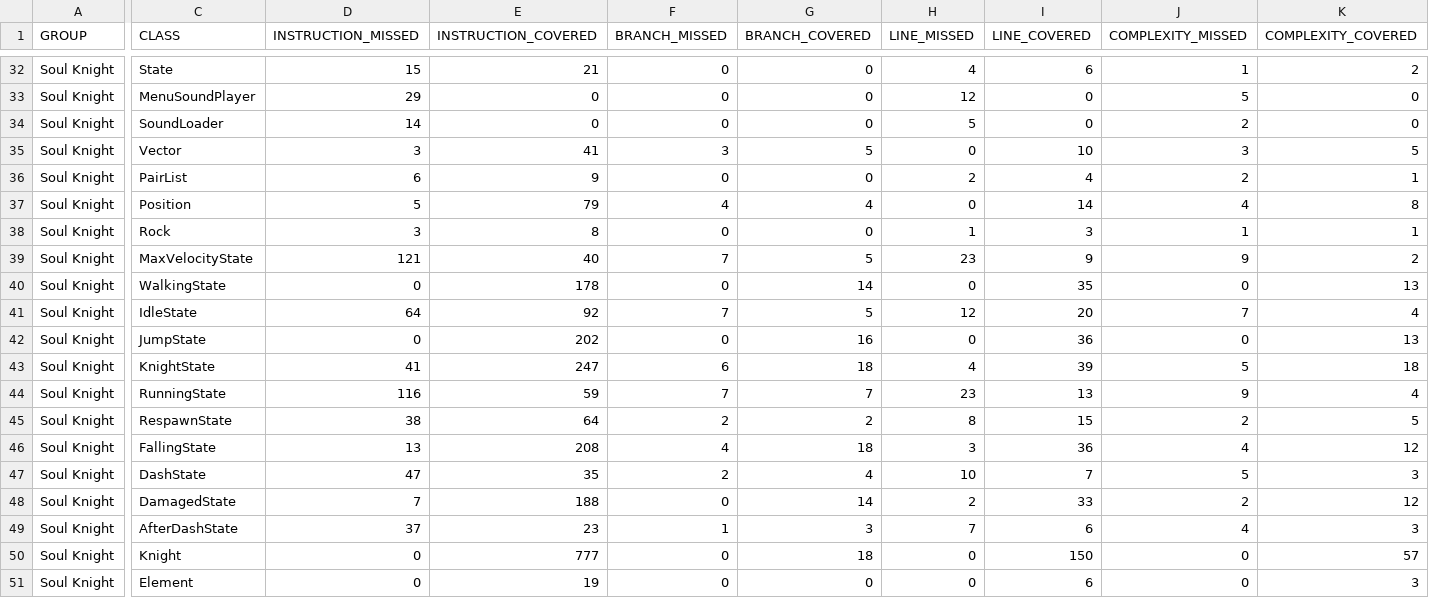
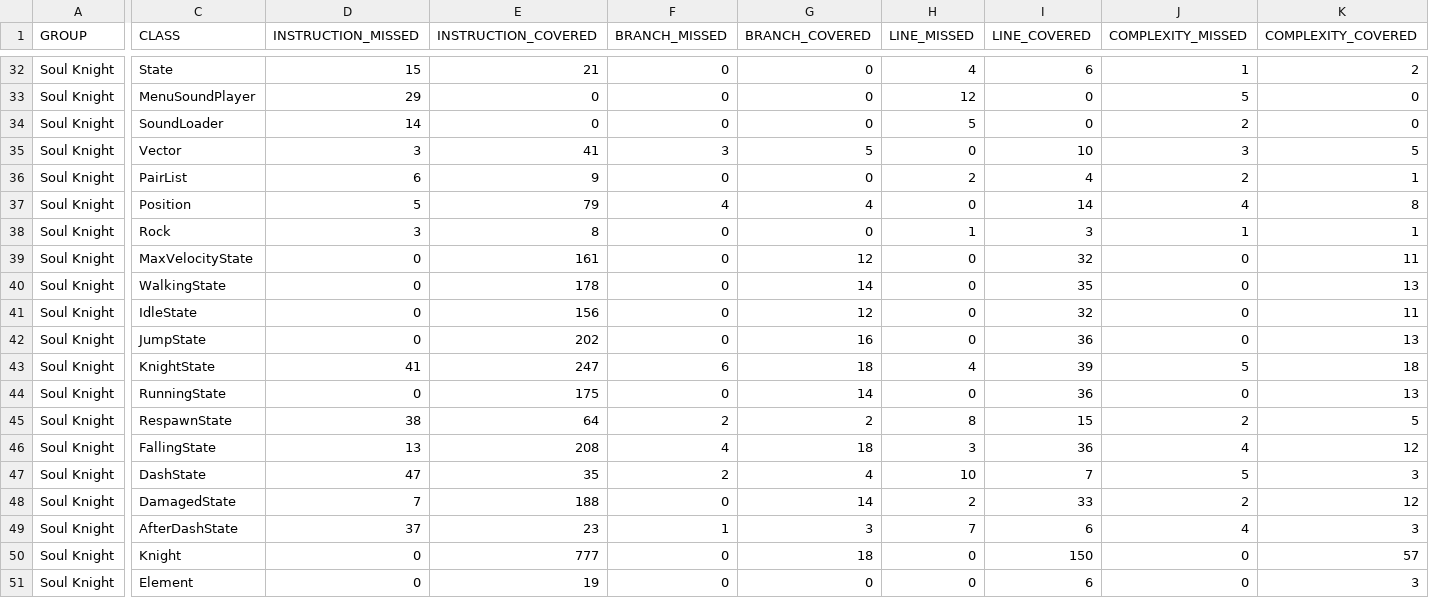
Before and after one commit to edu-2107/Y5S1-TVVS, a CSV file: target/site/jacoco/jacoco.csv, drawn as a sheet; only a part is shown, gaps mark what is left out; the diff covers the shown part only; the diff names each change by its address in the sheet, - before the commit and + after, or states it on an @@ line.

```diff
--- a/target/site/jacoco/jacoco.csv
+++ b/target/site/jacoco/jacoco.csv
-D39 (INSTRUCTION_MISSED): 121
+D39 (INSTRUCTION_MISSED): 0
-E39 (INSTRUCTION_COVERED): 40
+E39 (INSTRUCTION_COVERED): 161
-F39 (BRANCH_MISSED): 7
+F39 (BRANCH_MISSED): 0
-G39 (BRANCH_COVERED): 5
+G39 (BRANCH_COVERED): 12
-H39 (LINE_MISSED): 23
+H39 (LINE_MISSED): 0
-I39 (LINE_COVERED): 9
+I39 (LINE_COVERED): 32
-J39 (COMPLEXITY_MISSED): 9
+J39 (COMPLEXITY_MISSED): 0
-K39 (COMPLEXITY_COVERED): 2
+K39 (COMPLEXITY_COVERED): 11
-D41 (INSTRUCTION_MISSED): 64
+D41 (INSTRUCTION_MISSED): 0
-E41 (INSTRUCTION_COVERED): 92
+E41 (INSTRUCTION_COVERED): 156
-F41 (BRANCH_MISSED): 7
+F41 (BRANCH_MISSED): 0
-G41 (BRANCH_COVERED): 5
+G41 (BRANCH_COVERED): 12
-H41 (LINE_MISSED): 12
+H41 (LINE_MISSED): 0
-I41 (LINE_COVERED): 20
+I41 (LINE_COVERED): 32
-J41 (COMPLEXITY_MISSED): 7
+J41 (COMPLEXITY_MISSED): 0
-K41 (COMPLEXITY_COVERED): 4
+K41 (COMPLEXITY_COVERED): 11
-D44 (INSTRUCTION_MISSED): 116
+D44 (INSTRUCTION_MISSED): 0
-E44 (INSTRUCTION_COVERED): 59
+E44 (INSTRUCTION_COVERED): 175
-F44 (BRANCH_MISSED): 7
+F44 (BRANCH_MISSED): 0
-G44 (BRANCH_COVERED): 7
+G44 (BRANCH_COVERED): 14
-H44 (LINE_MISSED): 23
+H44 (LINE_MISSED): 0
-I44 (LINE_COVERED): 13
+I44 (LINE_COVERED): 36
-J44 (COMPLEXITY_MISSED): 9
+J44 (COMPLEXITY_MISSED): 0
-K44 (COMPLEXITY_COVERED): 4
+K44 (COMPLEXITY_COVERED): 13
```
Also changed, not shown: 6 edited cells elsewhere in this file, 59 other files.
